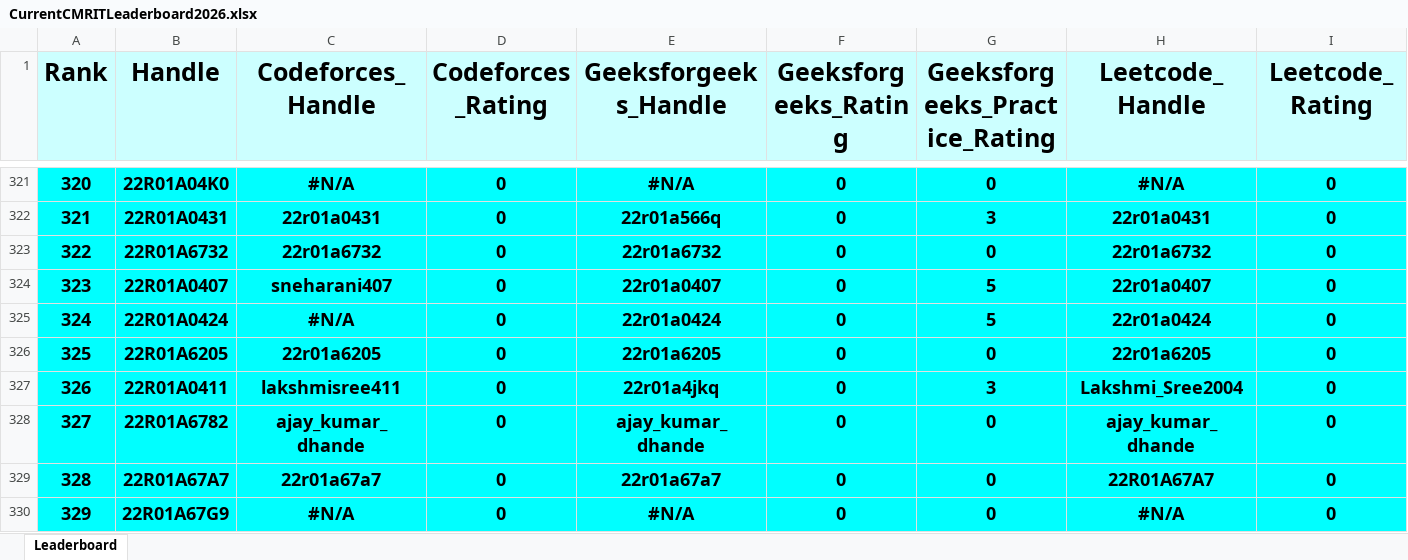
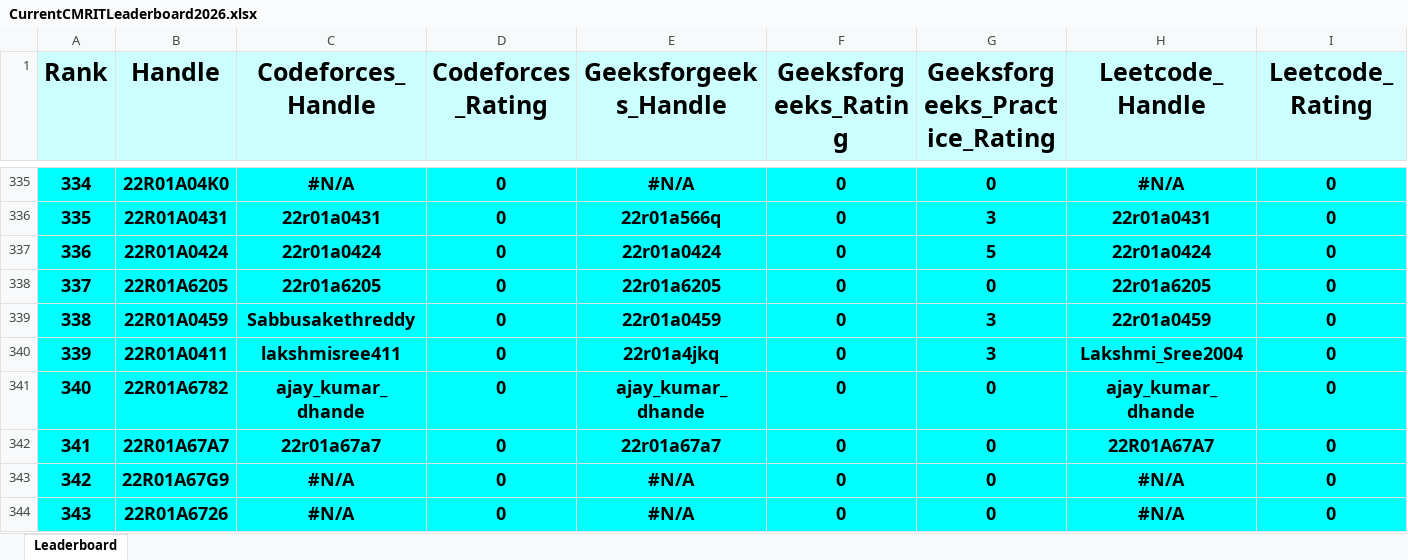
Before and after one commit to gabyah92/CMRIT2026Leaderboard, an Excel workbook: Leaderboards/CurrentCMRITLeaderboard2026.xlsx, sheet Leaderboard, drawn as a sheet; only a part is shown, gaps mark what is left out; the shorter side is filled out with more unchanged rows; values as stored, in another font and other column widths than the file's, no borders; removed rows and columns are numbered as before the commit, all else as after; rows hold the shown columns only; the diff covers the shown part only; the diff names each change by its address in the sheet, - before the commit and + after, or states it on an @@ line.

```diff
--- a/Leaderboards/CurrentCMRITLeaderboard2026.xlsx (sheet Leaderboard)
+++ b/Leaderboards/CurrentCMRITLeaderboard2026.xlsx (sheet Leaderboard)
@@ column A (Rank) renumbered between rows 27 and 1121 @@
-row 323: 322 | 22R01A6732 | 22r01a6732 | 0 | 22r01a6732 | 0 | 0 | 22r01a6732 | 0
-row 324: 323 | 22R01A0407 | sneharani407 | 0 | 22r01a0407 | 0 | 5 | 22r01a0407 | 0
-C337 (Codeforces_Handle): #N/A
+C337 (Codeforces_Handle): 22r01a0424
+row 339: 338 | 22R01A0459 | Sabbusakethreddy | 0 | 22r01a0459 | 0 | 3 | 22r01a0459 | 0
```
Also changed, not shown: 43 added rows, 42 removed rows and 36 edited cells elsewhere in this sheet.
